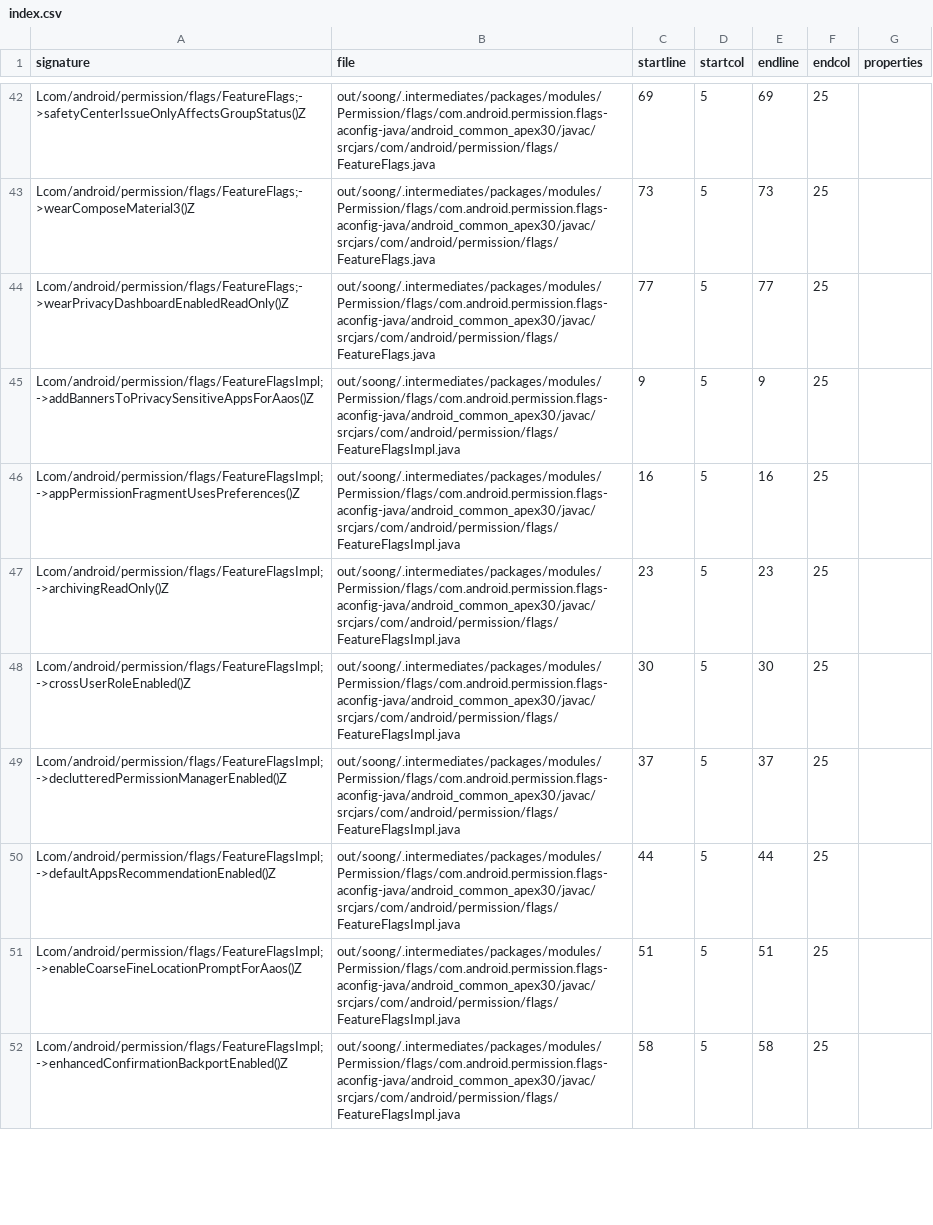
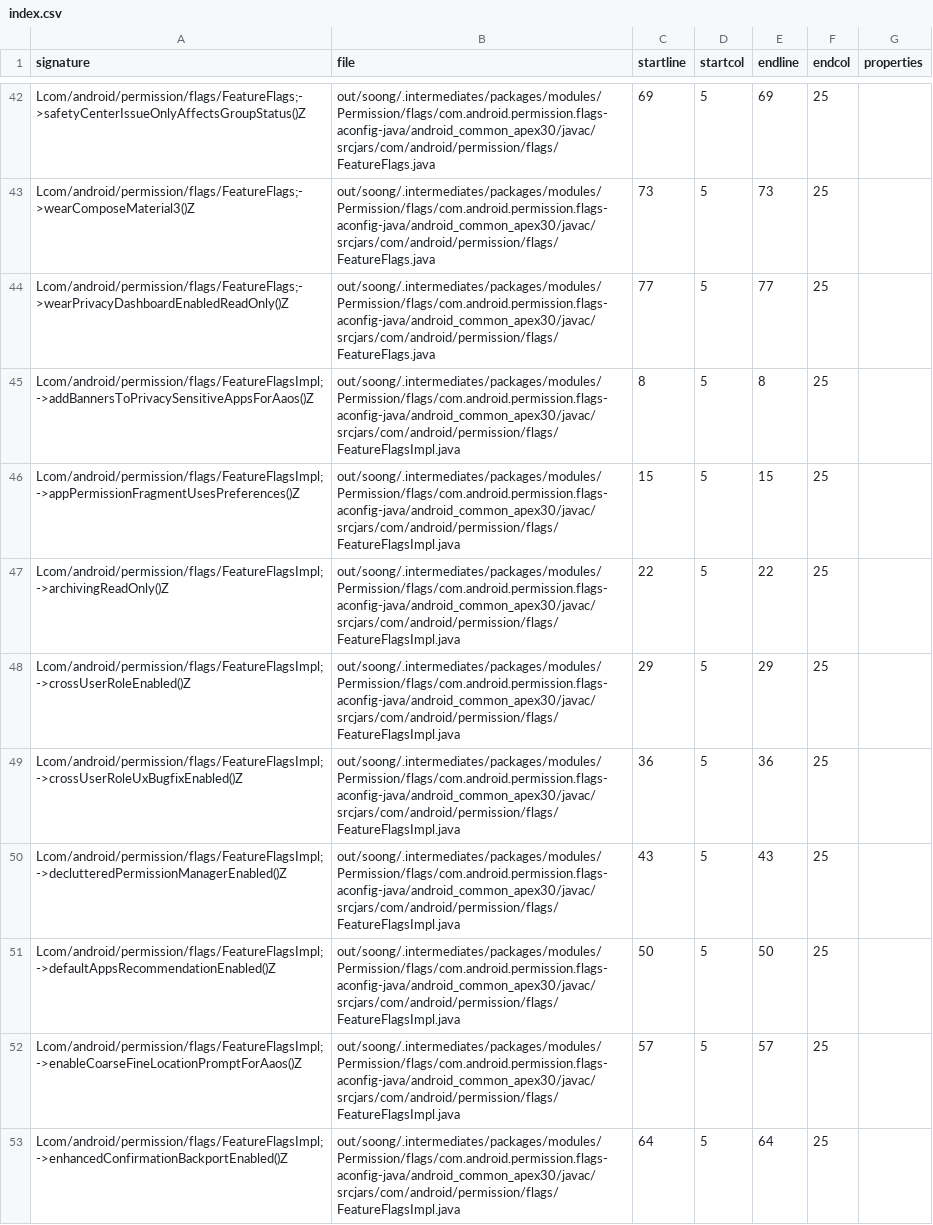
Before and after one commit to CodeLinaro-mirror/la_platform_prebuilts_module_sdk_Permission, a CSV file: current/hiddenapi/index.csv, drawn as a sheet; only a part is shown, gaps mark what is left out; the diff covers the shown part only.

Commit message:
Update Permission SDK to train 13166955
Compatible module: PermissionControllerPrebuilt
Package: com.google.android.permission
Version: 360110000
Package: com.google.android.permissioncontroller
Version: 360110000
Package: com.google.android.go.permission
Version: 360110000

Bug: 396691732
Change-Id: I7fa7cacbde8f767f3c576aeef2f0ca19cee2aaa8

```diff
--- a/current/hiddenapi/index.csv
+++ b/current/hiddenapi/index.csv
@@ -44,9 +44,10 @@ Lcom/android/permission/flags/FeatureFlags;->wearComposeMaterial3()Z,out/soong/.
 Lcom/android/permission/flags/FeatureFlags;->wearPrivacyDashboardEnabledReadOnly()Z,out/soong/.intermediates/packages/modules/Permission/flags/com.android.permission.flags-aconfig-java/android_common_apex30/javac/srcjars/com/android/permission/flags/FeatureFlags.java,77,5,77,25,
-Lcom/android/permission/flags/FeatureFlagsImpl;->addBannersToPrivacySensitiveAppsForAaos()Z,out/soong/.intermediates/packages/modules/Permission/flags/com.android.permission.flags-aconfig-java/android_common_apex30/javac/srcjars/com/android/permission/flags/FeatureFlagsImpl.java,9,5,9,25,
-Lcom/android/permission/flags/FeatureFlagsImpl;->appPermissionFragmentUsesPreferences()Z,out/soong/.intermediates/packages/modules/Permission/flags/com.android.permission.flags-aconfig-java/android_common_apex30/javac/srcjars/com/android/permission/flags/FeatureFlagsImpl.java,16,5,16,25,
-Lcom/android/permission/flags/FeatureFlagsImpl;->archivingReadOnly()Z,out/soong/.intermediates/packages/modules/Permission/flags/com.android.permission.flags-aconfig-java/android_common_apex30/javac/srcjars/com/android/permission/flags/FeatureFlagsImpl.java,23,5,23,25,
-Lcom/android/permission/flags/FeatureFlagsImpl;->crossUserRoleEnabled()Z,out/soong/.intermediates/packages/modules/Permission/flags/com.android.permission.flags-aconfig-java/android_common_apex30/javac/srcjars/com/android/permission/flags/FeatureFlagsImpl.java,30,5,30,25,
-Lcom/android/permission/flags/FeatureFlagsImpl;->declutteredPermissionManagerEnabled()Z,out/soong/.intermediates/packages/modules/Permission/flags/com.android.permission.flags-aconfig-java/android_common_apex30/javac/srcjars/com/android/permission/flags/FeatureFlagsImpl.java,37,5,37,25,
-Lcom/android/permission/flags/FeatureFlagsImpl;->defaultAppsRecommendationEnabled()Z,out/soong/.intermediates/packages/modules/Permission/flags/com.android.permission.flags-aconfig-java/android_common_apex30/javac/srcjars/com/android/permission/flags/FeatureFlagsImpl.java,44,5,44,25,
-Lcom/android/permission/flags/FeatureFlagsImpl;->enableCoarseFineLocationPromptForAaos()Z,out/soong/.intermediates/packages/modules/Permission/flags/com.android.permission.flags-aconfig-java/android_common_apex30/javac/srcjars/com/android/permission/flags/FeatureFlagsImpl.java,51,5,51,25,
-Lcom/android/permission/flags/FeatureFlagsImpl;->enhancedConfirmationBackportEnabled()Z,out/soong/.intermediates/packages/modules/Permission/flags/com.android.permission.flags-aconfig-java/android_common_apex30/javac/srcjars/com/android/permission/flags/FeatureFlagsImpl.java,58,5,58,25,
+Lcom/android/permission/flags/FeatureFlagsImpl;->addBannersToPrivacySensitiveAppsForAaos()Z,out/soong/.intermediates/packages/modules/Permission/flags/com.android.permission.flags-aconfig-java/android_common_apex30/javac/srcjars/com/android/permission/flags/FeatureFlagsImpl.java,8,5,8,25,
+Lcom/android/permission/flags/FeatureFlagsImpl;->appPermissionFragmentUsesPreferences()Z,out/soong/.intermediates/packages/modules/Permission/flags/com.android.permission.flags-aconfig-java/android_common_apex30/javac/srcjars/com/android/permission/flags/FeatureFlagsImpl.java,15,5,15,25,
+Lcom/android/permission/flags/FeatureFlagsImpl;->archivingReadOnly()Z,out/soong/.intermediates/packages/modules/Permission/flags/com.android.permission.flags-aconfig-java/android_common_apex30/javac/srcjars/com/android/permission/flags/FeatureFlagsImpl.java,22,5,22,25,
+Lcom/android/permission/flags/FeatureFlagsImpl;->crossUserRoleEnabled()Z,out/soong/.intermediates/packages/modules/Permission/flags/com.android.permission.flags-aconfig-java/android_common_apex30/javac/srcjars/com/android/permission/flags/FeatureFlagsImpl.java,29,5,29,25,
+Lcom/android/permission/flags/FeatureFlagsImpl;->crossUserRoleUxBugfixEnabled()Z,out/soong/.intermediates/packages/modules/Permission/flags/com.android.permission.flags-aconfig-java/android_common_apex30/javac/srcjars/com/android/permission/flags/FeatureFlagsImpl.java,36,5,36,25,
+Lcom/android/permission/flags/FeatureFlagsImpl;->declutteredPermissionManagerEnabled()Z,out/soong/.intermediates/packages/modules/Permission/flags/com.android.permission.flags-aconfig-java/android_common_apex30/javac/srcjars/com/android/permission/flags/FeatureFlagsImpl.java,43,5,43,25,
+Lcom/android/permission/flags/FeatureFlagsImpl;->defaultAppsRecommendationEnabled()Z,out/soong/.intermediates/packages/modules/Permission/flags/com.android.permission.flags-aconfig-java/android_common_apex30/javac/srcjars/com/android/permission/flags/FeatureFlagsImpl.java,50,5,50,25,
+Lcom/android/permission/flags/FeatureFlagsImpl;->enableCoarseFineLocationPromptForAaos()Z,out/soong/.intermediates/packages/modules/Permission/flags/com.android.permission.flags-aconfig-java/android_common_apex30/javac/srcjars/com/android/permission/flags/FeatureFlagsImpl.java,57,5,57,25,
+Lcom/android/permission/flags/FeatureFlagsImpl;->enhancedConfirmationBackportEnabled()Z,out/soong/.intermediates/packages/modules/Permission/flags/com.android.permission.flags-aconfig-java/android_common_apex30/javac/srcjars/com/android/permission/flags/FeatureFlagsImpl.java,64,5,64,25,
```
Also changed, not shown: 3 added rows, 4 removed rows and 72 edited cells elsewhere in this file, 1 other file.
